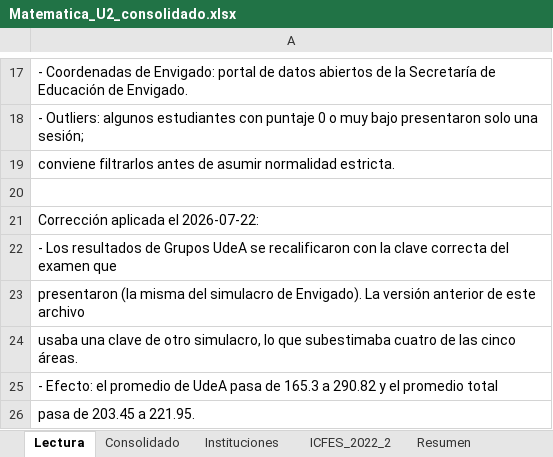
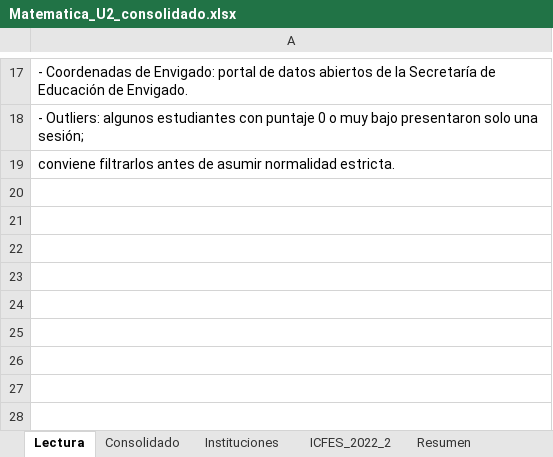
Before and after one commit to AndresFSerrano/saber11-simulacros-antioquia, an Excel workbook: entrega/Matematica_U2_consolidado.xlsx, sheet Lectura, drawn as a sheet; only a part is shown, gaps mark what is left out; values as stored, in another font and other column widths than the file's, no borders; the diff names each change by its address in the sheet, - before the commit and + after, or states it on an @@ line.

Commit message:
Quita la nota de correccion del Excel y del resumen

```diff
--- a/entrega/Matematica_U2_consolidado.xlsx (sheet Lectura)
+++ b/entrega/Matematica_U2_consolidado.xlsx (sheet Lectura)
-row 20: (empty)
-row 21: Corrección aplicada el 2026-07-22:
-row 22: - Los resultados de Grupos UdeA se recalificaron con la clave correcta del examen que
-row 23: presentaron (la misma del simulacro de Envigado). La versión anterior de este archivo
-row 24: usaba una clave de otro simulacro, lo que subestimaba cuatro de las cinco áreas.
-row 25: - Efecto: el promedio de UdeA pasa de 165.3 a 290.82 y el promedio total
-row 26: pasa de 203.45 a 221.95.
```
Also changed, not shown: 1 other file.
